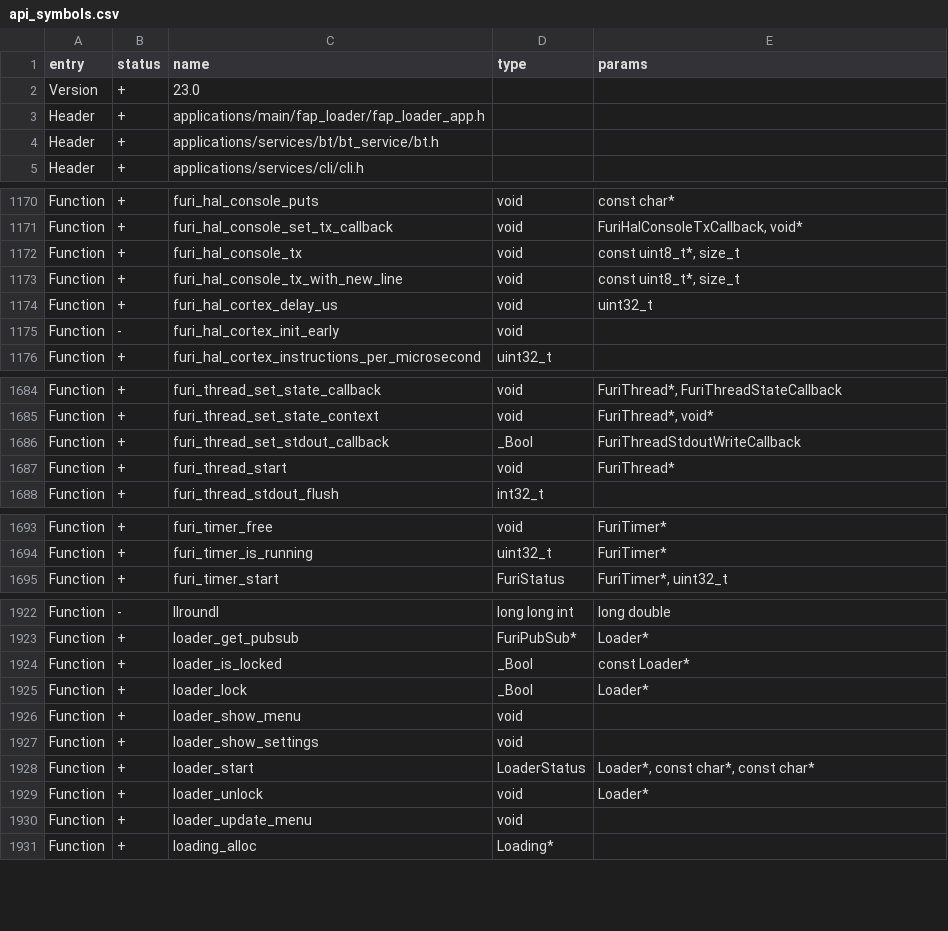
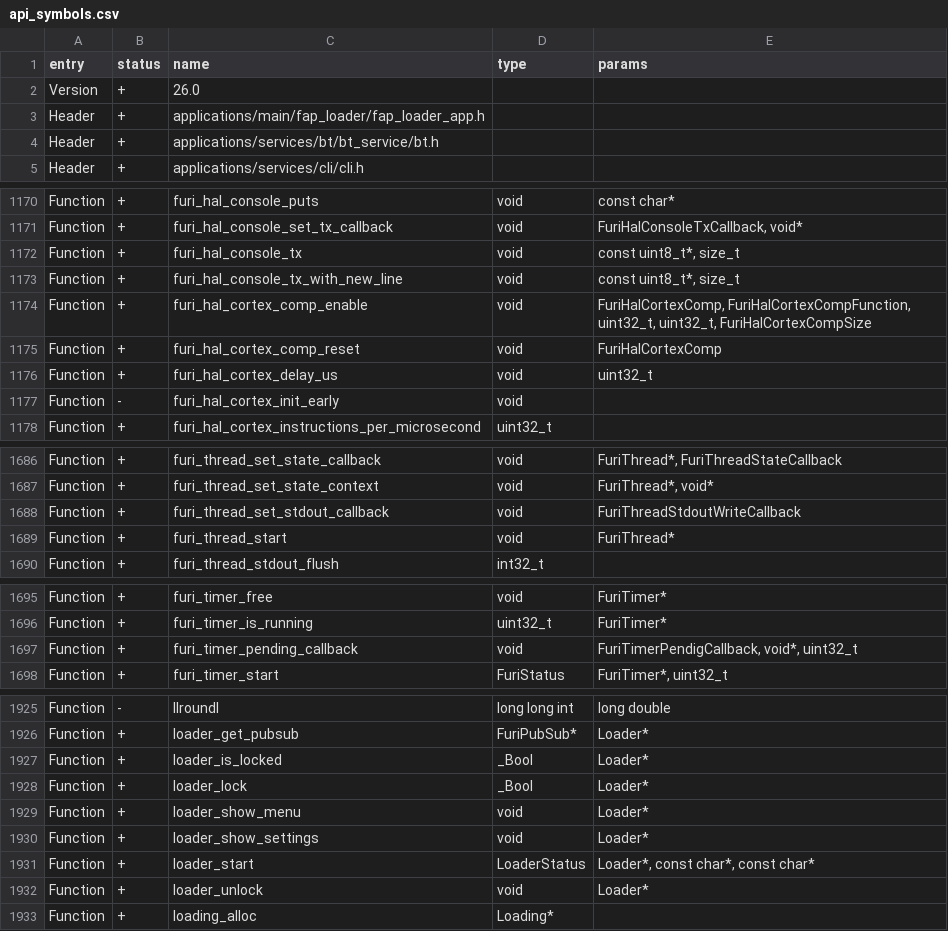
Before and after one commit to Gustav-png/Moon-Firmware, a CSV file: firmware/targets/f7/api_symbols.csv, drawn as a sheet; only a part is shown, gaps mark what is left out.

```diff
--- a/firmware/targets/f7/api_symbols.csv
+++ b/firmware/targets/f7/api_symbols.csv
@@ -1,3 +1,3 @@
 entry,status,name,type,params
-Version,+,23.0,,
+Version,+,26.0,,
 Header,+,applications/main/fap_loader/fap_loader_app.h,,
@@ -1173,2 +1173,4 @@ Function,+,furi_hal_console_tx,void,"const uint8_t*, size_t"
 Function,+,furi_hal_console_tx_with_new_line,void,"const uint8_t*, size_t"
+Function,+,furi_hal_cortex_comp_enable,void,"FuriHalCortexComp, FuriHalCortexCompFunction, uint32_t, uint32_t, FuriHalCortexCompSize"
+Function,+,furi_hal_cortex_comp_reset,void,FuriHalCortexComp
 Function,+,furi_hal_cortex_delay_us,void,uint32_t
@@ -1685,3 +1687,3 @@ Function,+,furi_thread_set_state_callback,void,"FuriThread*, FuriThreadStateCall
 Function,+,furi_thread_set_state_context,void,"FuriThread*, void*"
-Function,+,furi_thread_set_stdout_callback,_Bool,FuriThreadStdoutWriteCallback
+Function,+,furi_thread_set_stdout_callback,void,FuriThreadStdoutWriteCallback
 Function,+,furi_thread_start,void,FuriThread*
@@ -1694,2 +1696,3 @@ Function,+,furi_timer_free,void,FuriTimer*
 Function,+,furi_timer_is_running,uint32_t,FuriTimer*
+Function,+,furi_timer_pending_callback,void,"FuriTimerPendigCallback, void*, uint32_t"
 Function,+,furi_timer_start,FuriStatus,"FuriTimer*, uint32_t"
@@ -1923,9 +1926,8 @@ Function,-,llroundl,long long int,long double
 Function,+,loader_get_pubsub,FuriPubSub*,Loader*
-Function,+,loader_is_locked,_Bool,const Loader*
+Function,+,loader_is_locked,_Bool,Loader*
 Function,+,loader_lock,_Bool,Loader*
-Function,+,loader_show_menu,void,
-Function,+,loader_show_settings,void,
+Function,+,loader_show_menu,void,Loader*
+Function,+,loader_show_settings,void,Loader*
 Function,+,loader_start,LoaderStatus,"Loader*, const char*, const char*"
 Function,+,loader_unlock,void,Loader*
-Function,+,loader_update_menu,void,
 Function,+,loading_alloc,Loading*,
```
Also changed, not shown: firmware/targets/f18/api_symbols.csv, 44 other files.
